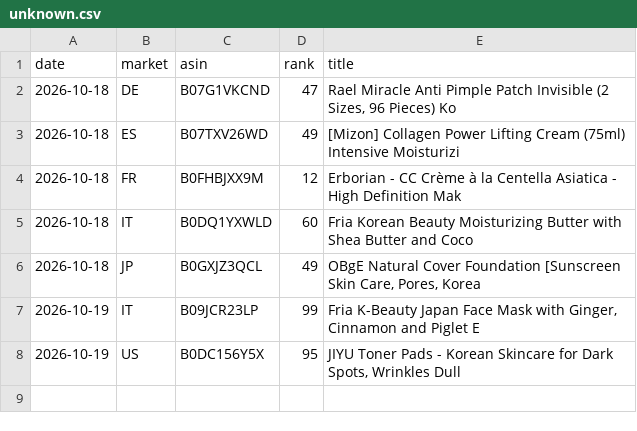
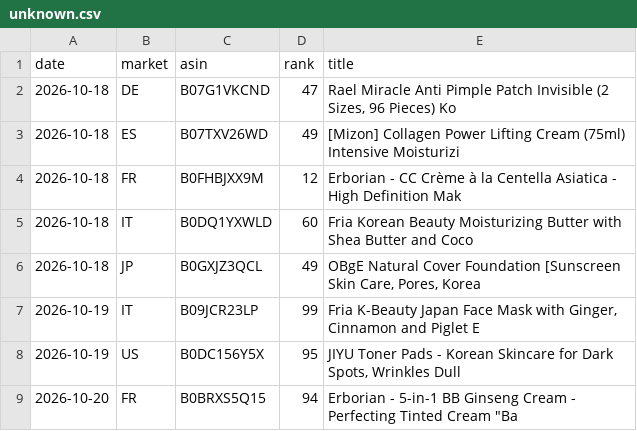
Before and after one commit to dayyyline-lgtm/coverage-dashboard, a CSV file: amazon-beauty-tracker/data/lists/unknown.csv, drawn as a sheet.

```diff
--- a/amazon-beauty-tracker/data/lists/unknown.csv
+++ b/amazon-beauty-tracker/data/lists/unknown.csv
@@ -8 +8,2 @@ date,market,asin,rank,title
 2026-10-19,US,B0DC156Y5X,95,"JIYU Toner Pads - Korean Skincare for Dark Spots, Wrinkles Dull"
+2026-10-20,FR,B0BRXS5Q15,94,"Erborian - 5-in-1 BB Ginseng Cream - Perfecting Tinted Cream ""Ba"
```
Also changed, not shown: amazon-beauty-tracker/data/lists/2026-10.csv, amazon-beauty-tracker/data/lists/days.csv, 7 other files.
